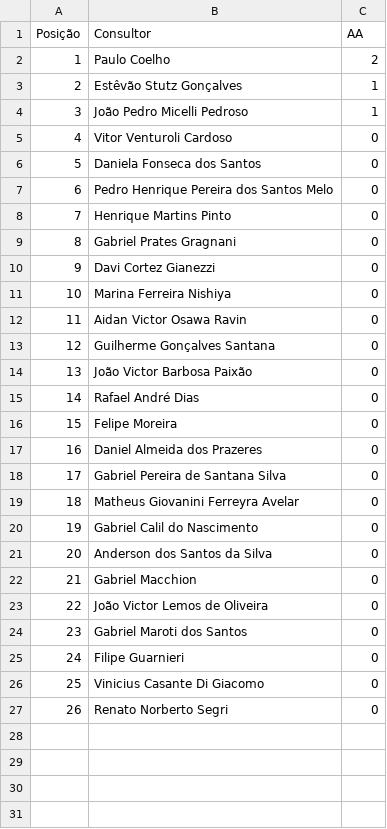
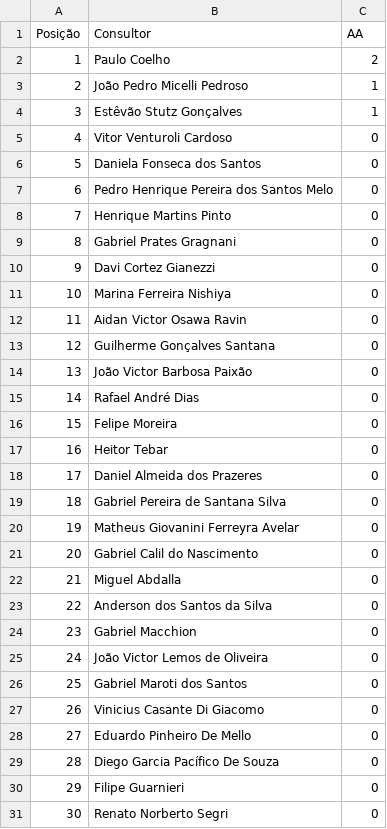
Before and after one commit to sprietootero/gestaoavista-sp1, a CSV file: ranking_muapd.csv, drawn as a sheet; addresses are those after the commit; the diff names each change by its address in the sheet, - before the commit and + after, or states it on an @@ line.

```diff
--- a/ranking_muapd.csv
+++ b/ranking_muapd.csv
@@ row 4 moved to row 3: 2 @@
@@ column A (Posição) renumbered from row 4 down @@
+row 17: 16 | Heitor Tebar | 0
+row 22: 21 | Miguel Abdalla | 0
@@ row 26 moved to row 27: 26 @@
+row 28: 27 | Eduardo Pinheiro De Mello | 0
+row 29: 28 | Diego Garcia Pacífico De Souza | 0
```
Also changed, not shown: dados_extraidos.csv, ranking_muepd.csv.
